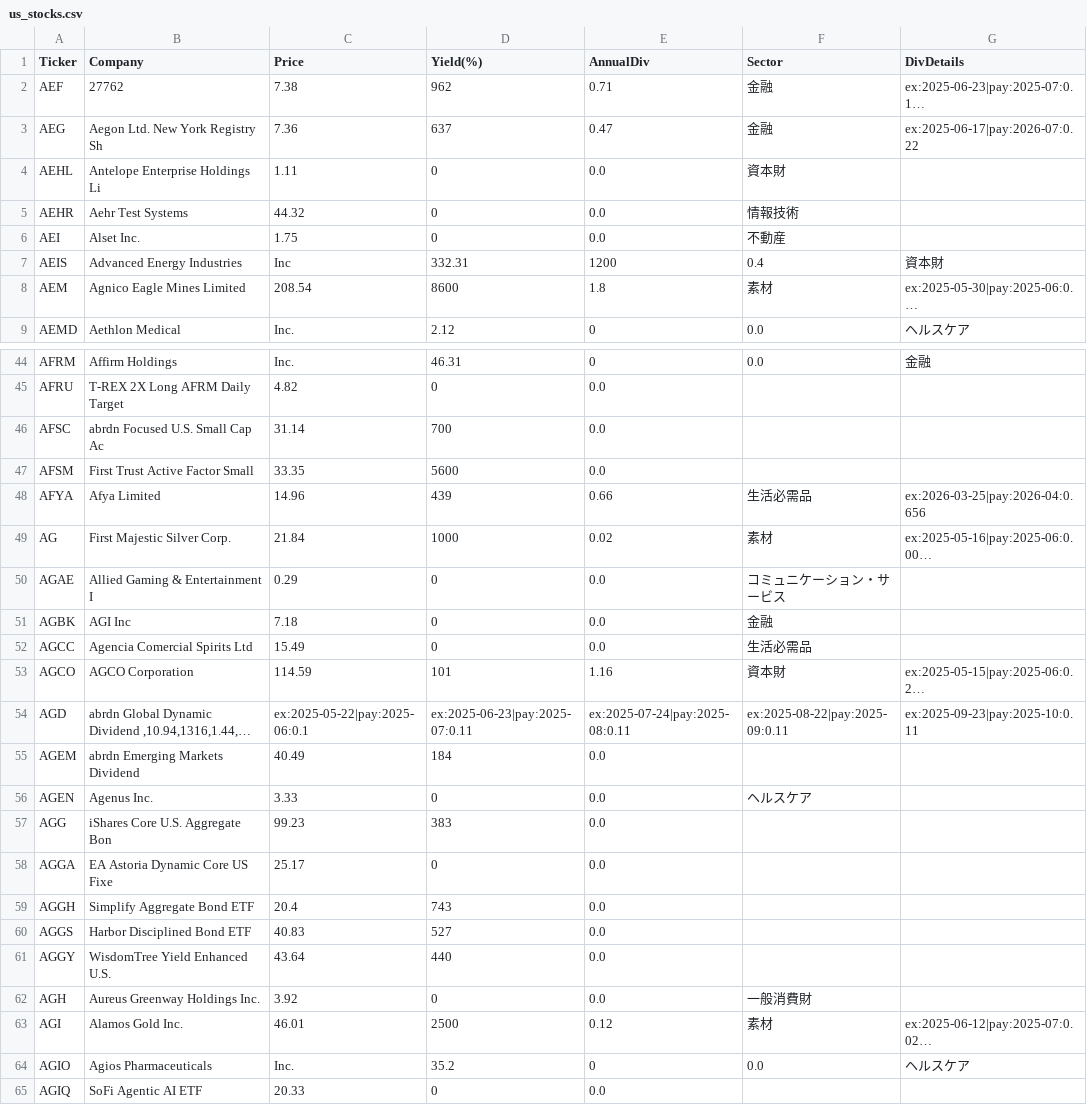
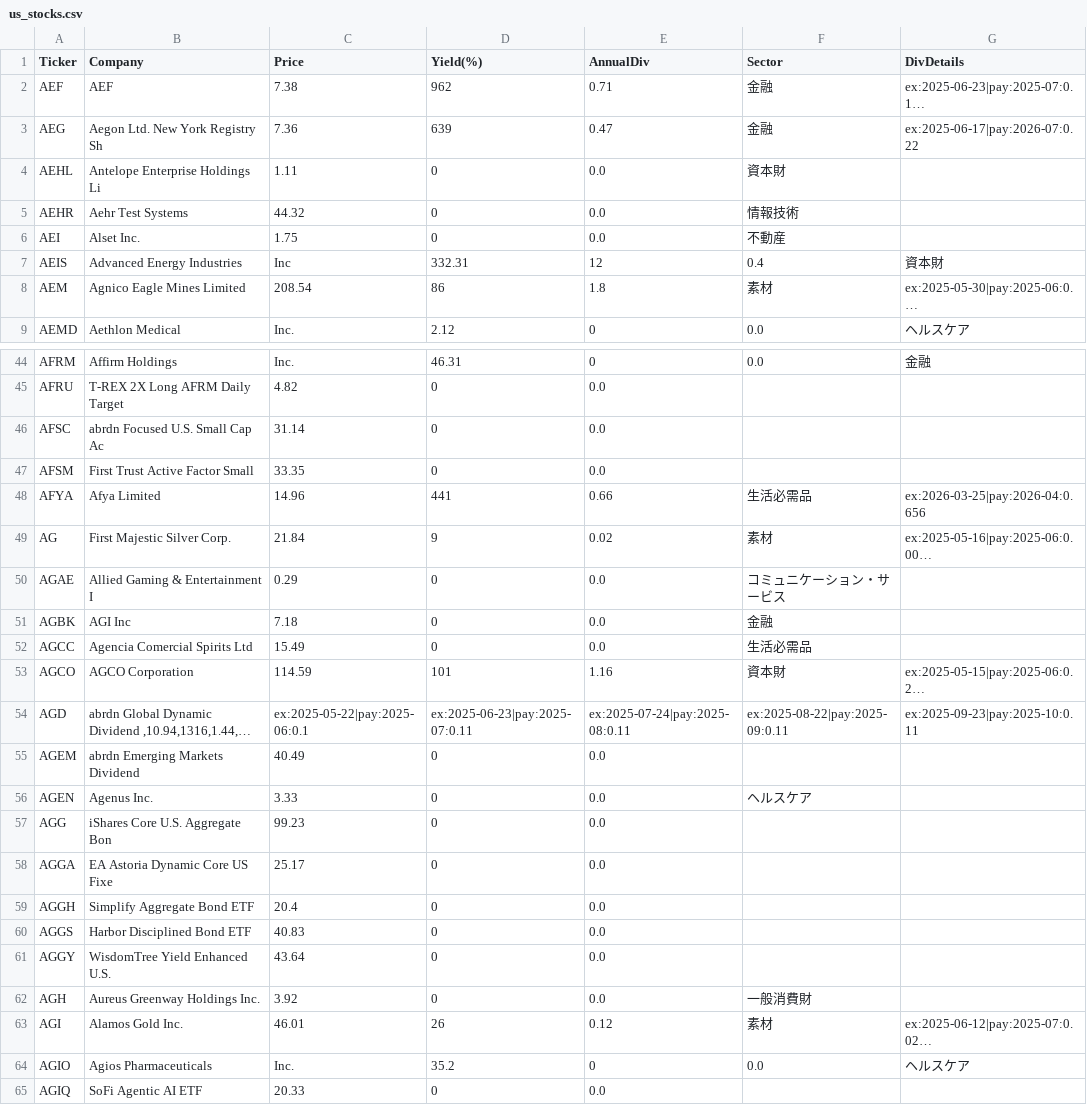
Before and after one commit to studionico120/DivTracker, a CSV file: data/us_stocks.csv, drawn as a sheet; only a part is shown, gaps mark what is left out; long unchanged cells end in …; the diff covers the shown part only; the diff names each change by its address in the sheet, - before the commit and + after, or states it on an @@ line.

```diff
--- a/data/us_stocks.csv
+++ b/data/us_stocks.csv
-B2 (Company): 27762
+B2 (Company): AEF
-D3 (Yield(%)): 637
+D3 (Yield(%)): 639
-E7 (AnnualDiv): 1200
+E7 (AnnualDiv): 12
-D8 (Yield(%)): 8600
+D8 (Yield(%)): 86
-D46 (Yield(%)): 700
+D46 (Yield(%)): 0
-D47 (Yield(%)): 5600
+D47 (Yield(%)): 0
-D48 (Yield(%)): 439
+D48 (Yield(%)): 441
-D49 (Yield(%)): 1000
+D49 (Yield(%)): 9
-D55 (Yield(%)): 184
+D55 (Yield(%)): 0
-D57 (Yield(%)): 383
+D57 (Yield(%)): 0
-D59 (Yield(%)): 743
+D59 (Yield(%)): 0
-D60 (Yield(%)): 527
+D60 (Yield(%)): 0
-D61 (Yield(%)): 440
+D61 (Yield(%)): 0
-D63 (Yield(%)): 2500
+D63 (Yield(%)): 26
```
Also changed, not shown: 42 edited cells elsewhere in this file, data/jp_stocks.csv.
